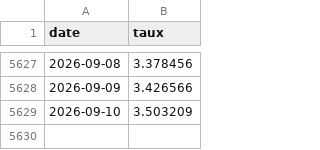
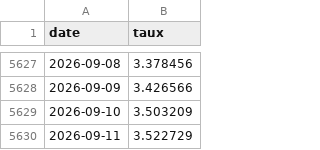
Before and after one commit to 001delusionalfinance-spec/research, a CSV file: donnees/brut/souverains/ZONE_EURO_AAA_10A.csv, drawn as a sheet; only a part is shown, gaps mark what is left out; the diff names each change by its address in the sheet, - before the commit and + after, or states it on an @@ line.

```diff
--- a/donnees/brut/souverains/ZONE_EURO_AAA_10A.csv
+++ b/donnees/brut/souverains/ZONE_EURO_AAA_10A.csv
+row 5630: 2026-09-11 | 3.522729
```
Also changed, not shown: donnees/brut/marches/fx/AUDUSD.csv, donnees/brut/marches/fx/DXY.csv, 30 other files.
